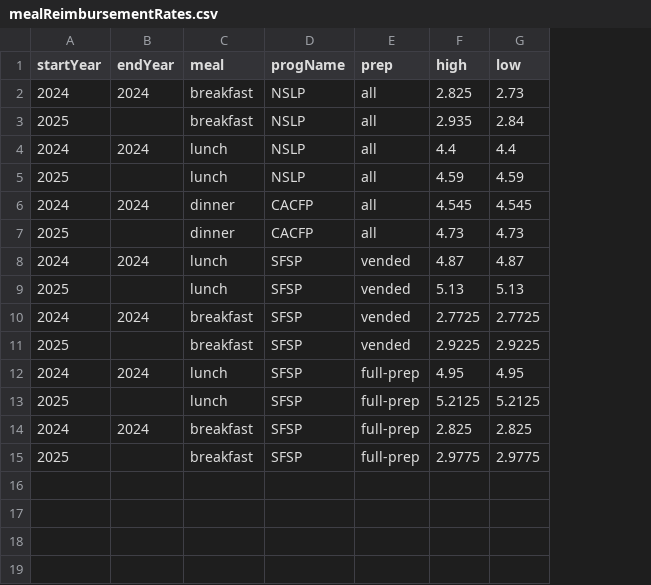
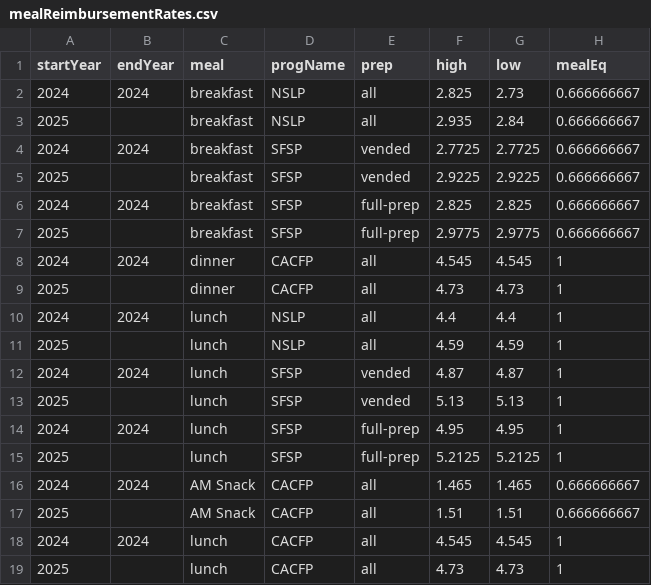
Before and after one commit to holdind/bpsr, a CSV file: data/mealReimbursementRates.csv, drawn as a sheet; addresses are those after the commit; the diff names each change by its address in the sheet, - before the commit and + after, or states it on an @@ line.

Commit message:
mealTableUpdate
Meals updated to include equivalents and tagged in CACFP lunch & ASCP Snack

```diff
--- a/data/mealReimbursementRates.csv
+++ b/data/mealReimbursementRates.csv
+column H (mealEq), rows 2-3: 0.666666667 | 0.666666667; rows 10-16: 1 | 1 | 1 | 1 | 1 | 1 | 0.666666667
@@ row 10 moved to row 4: 2024 @@
@@ row 11 moved to row 5: 2025 @@
+row 6: 2024 | 2024 | breakfast | SFSP | full-prep | 2.825 | 2.825 | 0.666666667
@@ row 15 moved to row 7: 2025 @@
@@ row 6 moved to row 8: 2024 @@
@@ row 7 moved to row 9: 2025 @@
-C16 (meal): breakfast
+C16 (meal): AM Snack
-D16 (progName): SFSP
+D16 (progName): CACFP
-E16 (prep): full-prep
+E16 (prep): all
-F16 (high): 2.825
+F16 (high): 1.465
-G16 (low): 2.825
+G16 (low): 1.465
+row 17: 2025 |  | AM Snack | CACFP | all | 1.51 | 1.51 | 0.666666667
+row 18: 2024 | 2024 | lunch | CACFP | all | 4.545 | 4.545 | 1
+row 19: 2025 |  | lunch | CACFP | all | 4.73 | 4.73 | 1
```
